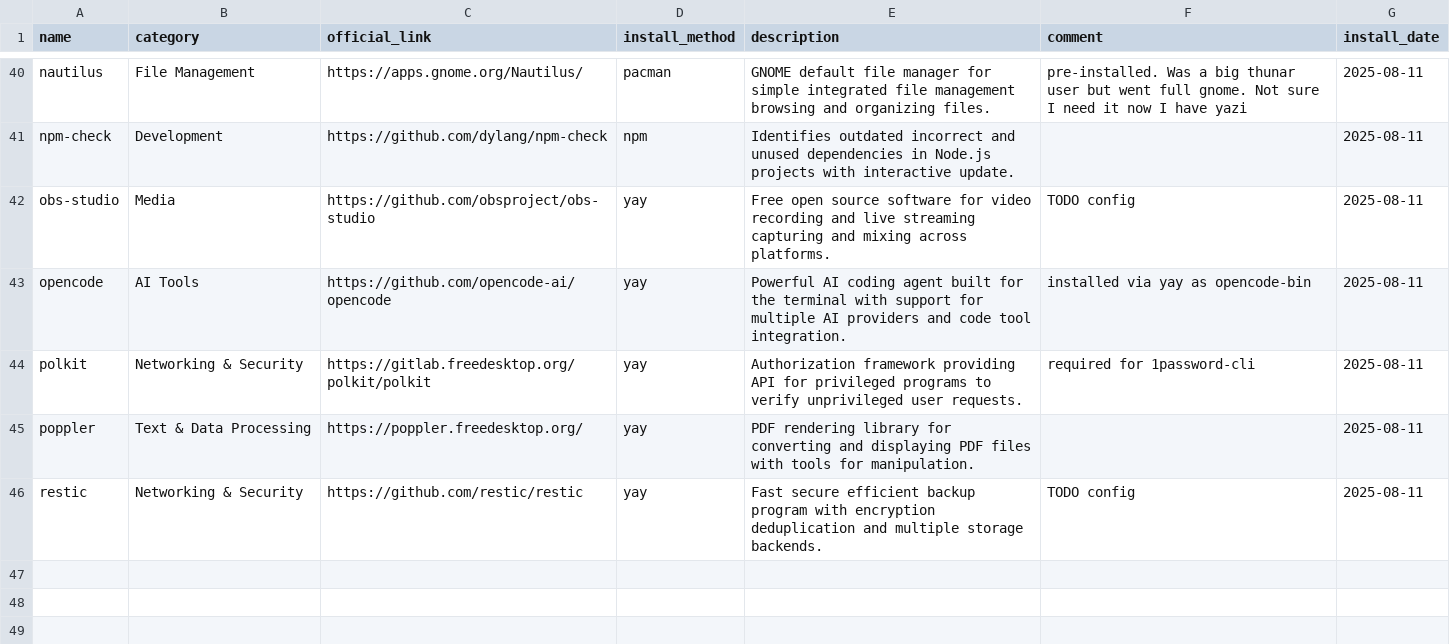
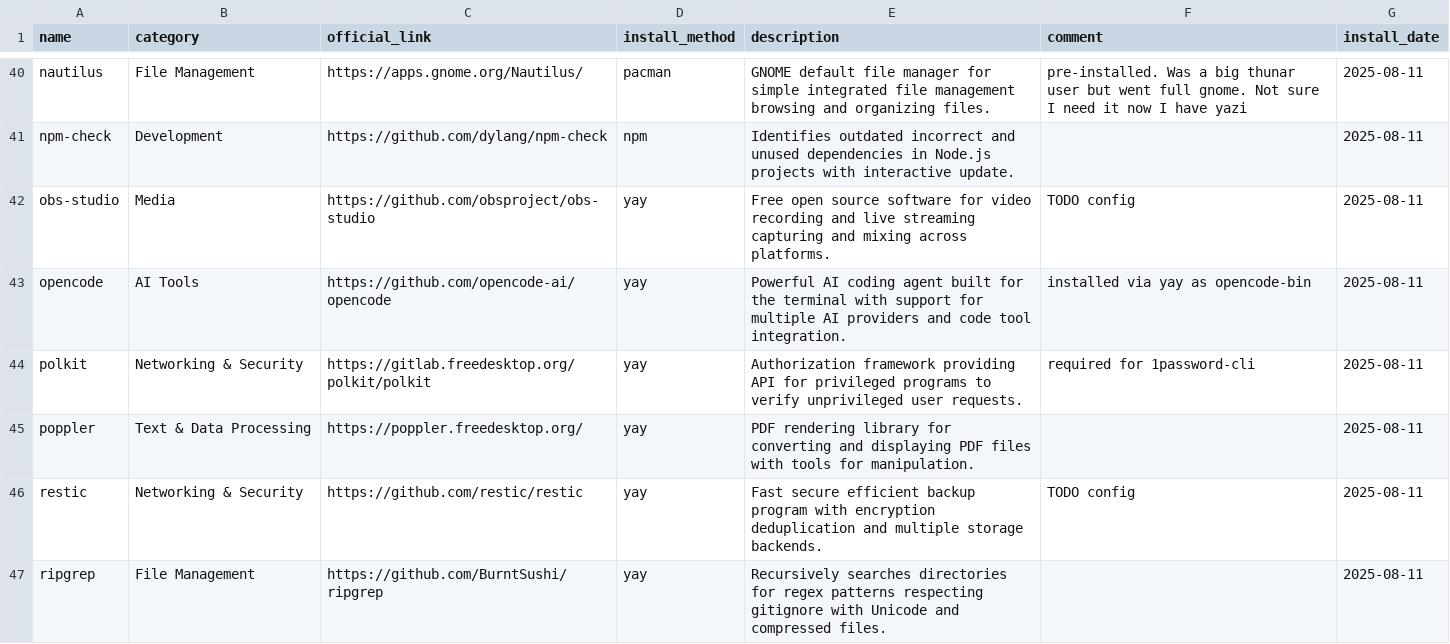
Before and after one commit to hsablonniere/tools, a CSV file: tools.csv, drawn as a sheet; only a part is shown, gaps mark what is left out.

Commit message:
add(ripgrep): grep but mass zoom

```diff
--- a/tools.csv
+++ b/tools.csv
@@ -46 +46,2 @@ poppler,Text & Data Processing,https://poppler.freedesktop.org/,yay,PDF renderin
 restic,Networking & Security,https://github.com/restic/restic,yay,Fast secure efficient backup program with encryption deduplication and multiple storage backends.,TODO config,2025-08-11
+ripgrep,File Management,https://github.com/BurntSushi/ripgrep,yay,Recursively searches directories for regex patterns respecting gitignore with Unicode and compressed files.,,2025-08-11
```
